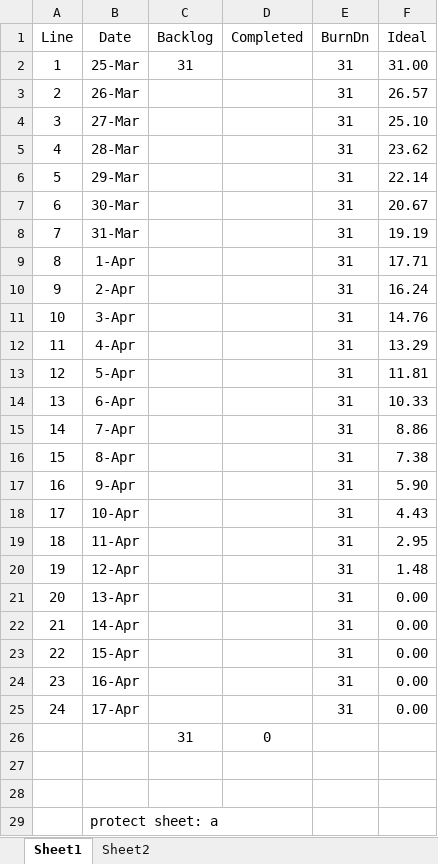
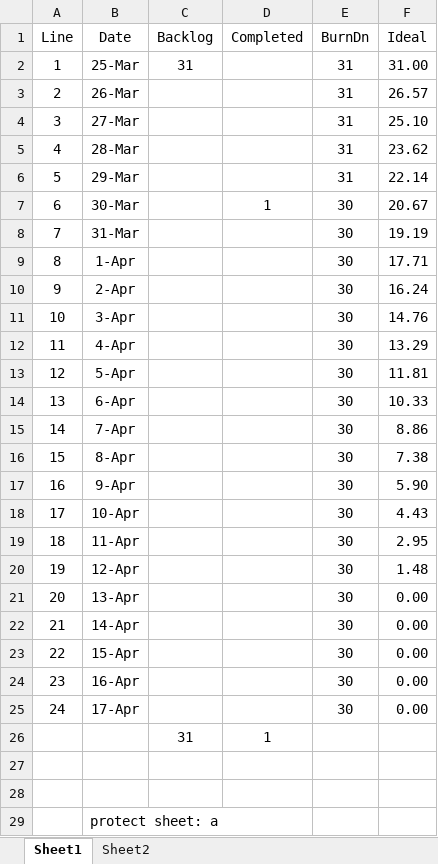
Before and after one commit to sloanlipman/ksu-swe-6733-gaming-matchmaker, an Excel workbook: DOCs/BurnDownTeam2Wk1Sprint2.xlsx, sheet Sheet1, drawn as a sheet; values as stored, in another font and other column widths than the file's, no borders; charts and pictures and table styles not drawn; the diff names each change by its address in the sheet, - before the commit and + after, or states it on an @@ line.

Commit message:
updata DOCs for wk2 sprint2

```diff
--- a/DOCs/BurnDownTeam2Wk1Sprint2.xlsx (sheet Sheet1)
+++ b/DOCs/BurnDownTeam2Wk1Sprint2.xlsx (sheet Sheet1)
-D7 (Completed): (empty)
+D7 (Completed): 1
-E7:E25 (BurnDn): 31
+E7:E25 (BurnDn): 30
-D26 (Completed): 0
+D26 (Completed): 1
```
Also changed, not shown: charts or pictures, 4 other files.
